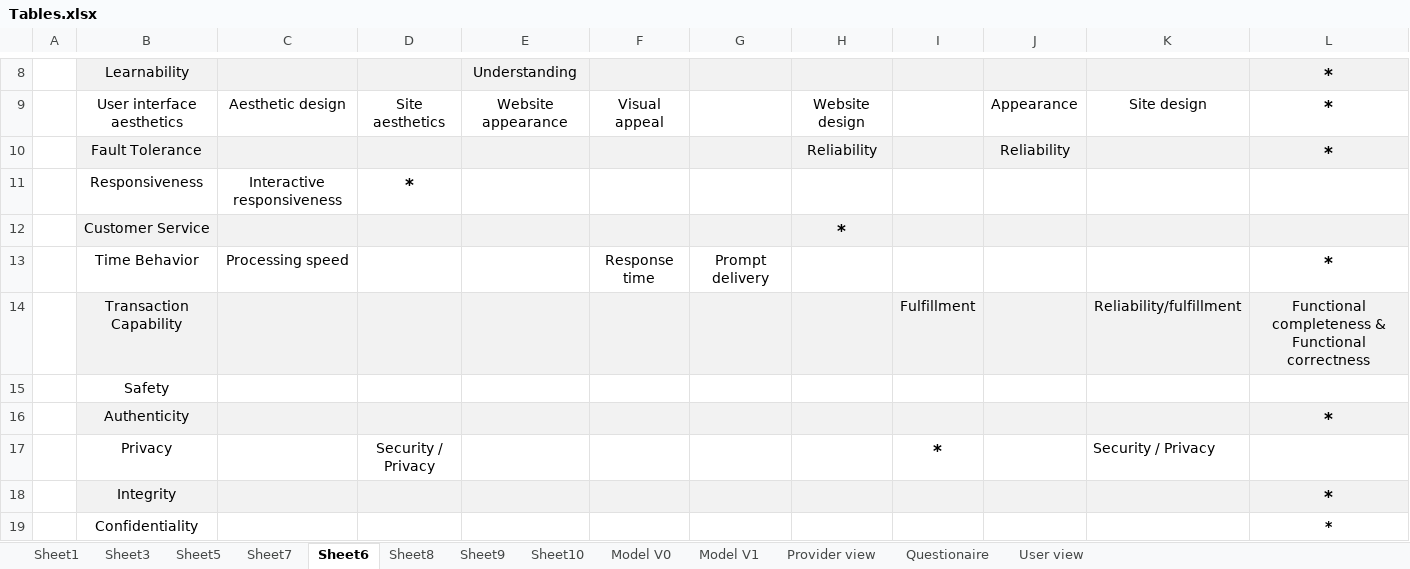
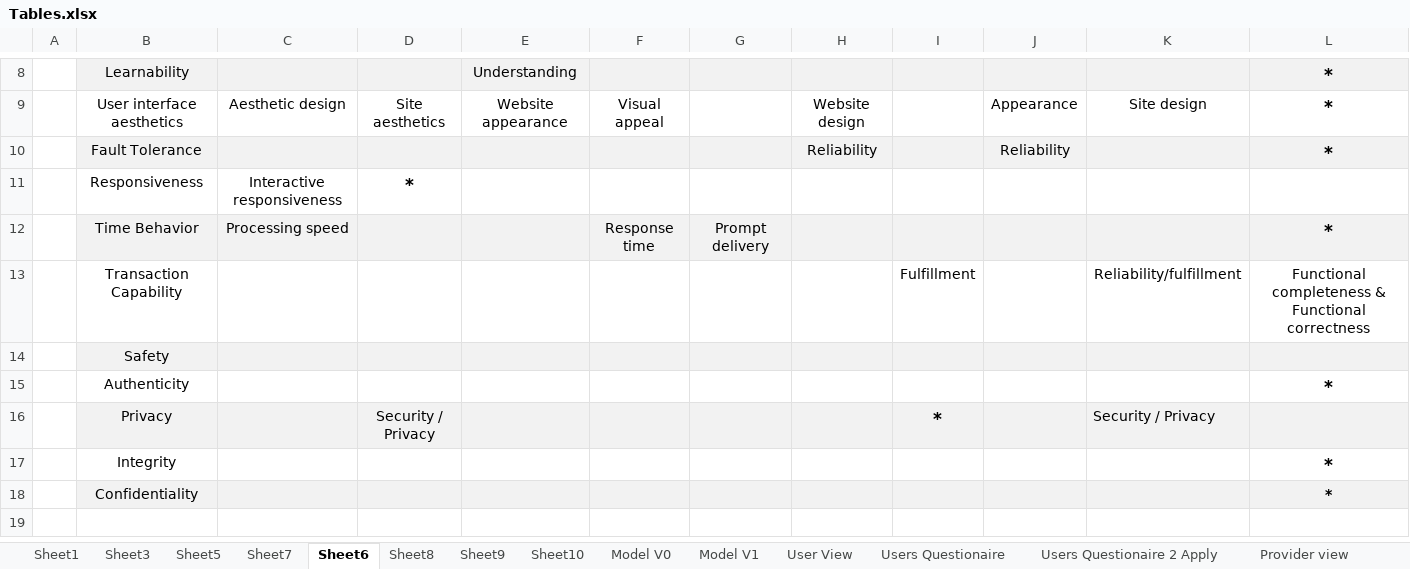
Before and after one commit to paxian/finalexam, an Excel workbook: Tables.xlsx, sheet Sheet6, drawn as a sheet; only a part is shown, gaps mark what is left out; values as stored, in another font and other column widths than the file's, no borders; removed rows and columns are numbered as before the commit, all else as after; the diff names each change by its address in the sheet, - before the commit and + after, or states it on an @@ line.

```diff
--- a/Tables.xlsx (sheet Sheet6)
+++ b/Tables.xlsx (sheet Sheet6)
-sheet tab: Questionaire
+sheet tab: Users Questionaire
-sheet tab: User view
+sheet tab: User View
+sheet tab: Users Questionaire 2 Apply
@@ sheet tab order changed: Sheet1 | Sheet3 | Sheet5 | Sheet7 | Sheet6 | Sheet8 | Sheet9 | Sheet10 | Model V0 | Model V1 | User View | Users Questionaire | Users Questionaire 2 Apply | Provider view @@
-row 12:  | Customer Service |  |  |  |  |  | *
-B12:L12 fill: none
+B12:L12 fill: #F2F2F2
-B13:L13 fill: #F2F2F2
+B13:L13 fill: none
-B14:L14 fill: none
+B14:L14 fill: #F2F2F2
-B15:L15 fill: #F2F2F2
+B15:L15 fill: none
-B16:L16 fill: none
+B16:L16 fill: #F2F2F2
-B17:L17 fill: #F2F2F2
+B17:L17 fill: none
-B18:L18 fill: none
+B18:L18 fill: #F2F2F2
```
Also changed, not shown: sheet Users Questionaire, sheet Provider view, sheet Model V1, other sheet tabs, formulas that keep their value, 1 other file.
